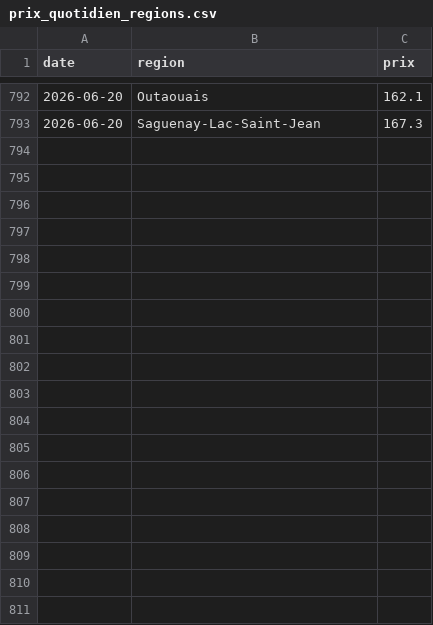
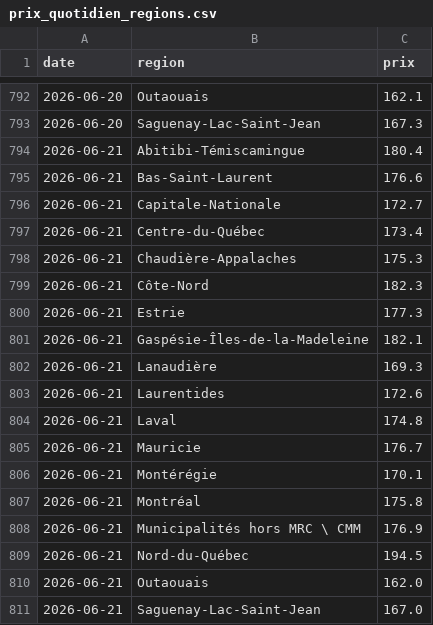
Before and after one commit to adamrais/Simple-API-for-gas-prices-in-Quebec, a CSV file: data/prix_quotidien_regions.csv, drawn as a sheet; only a part is shown, gaps mark what is left out; the diff names each change by its address in the sheet, - before the commit and + after, or states it on an @@ line.

```diff
--- a/data/prix_quotidien_regions.csv
+++ b/data/prix_quotidien_regions.csv
+row 794: 2026-06-21 | Abitibi-Témiscamingue | 180.4
+row 795: 2026-06-21 | Bas-Saint-Laurent | 176.6
+row 796: 2026-06-21 | Capitale-Nationale | 172.7
+row 797: 2026-06-21 | Centre-du-Québec | 173.4
+row 798: 2026-06-21 | Chaudière-Appalaches | 175.3
+row 799: 2026-06-21 | Côte-Nord | 182.3
+row 800: 2026-06-21 | Estrie | 177.3
+row 801: 2026-06-21 | Gaspésie-Îles-de-la-Madeleine | 182.1
+row 802: 2026-06-21 | Lanaudière | 169.3
+row 803: 2026-06-21 | Laurentides | 172.6
+row 804: 2026-06-21 | Laval | 174.8
+row 805: 2026-06-21 | Mauricie | 176.7
+row 806: 2026-06-21 | Montérégie | 170.1
+row 807: 2026-06-21 | Montréal | 175.8
+row 808: 2026-06-21 | Municipalités hors MRC \ CMM | 176.9
+row 809: 2026-06-21 | Nord-du-Québec | 194.5
+row 810: 2026-06-21 | Outaouais | 162.0
+row 811: 2026-06-21 | Saguenay-Lac-Saint-Jean | 167.0
```
Also changed, not shown: data/prix_quotidien.csv.
